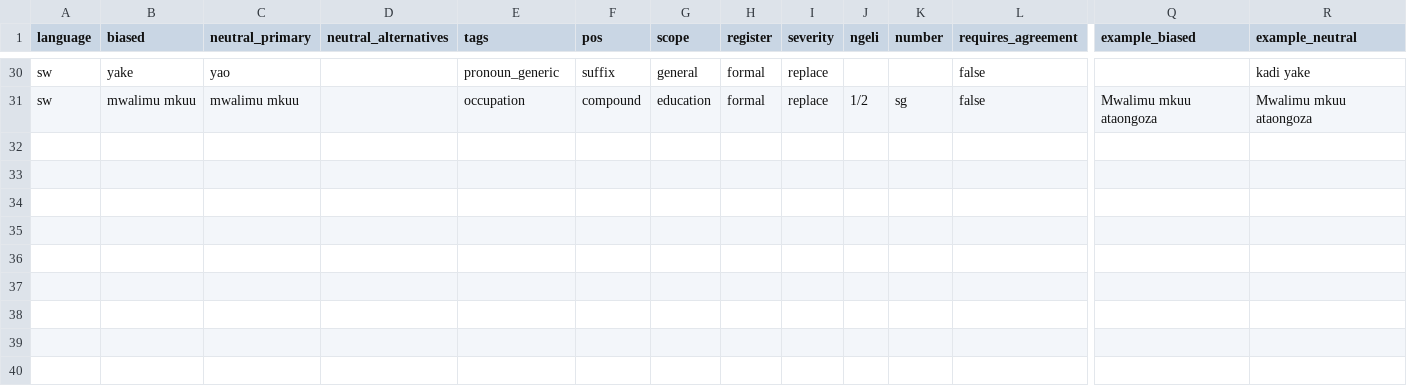
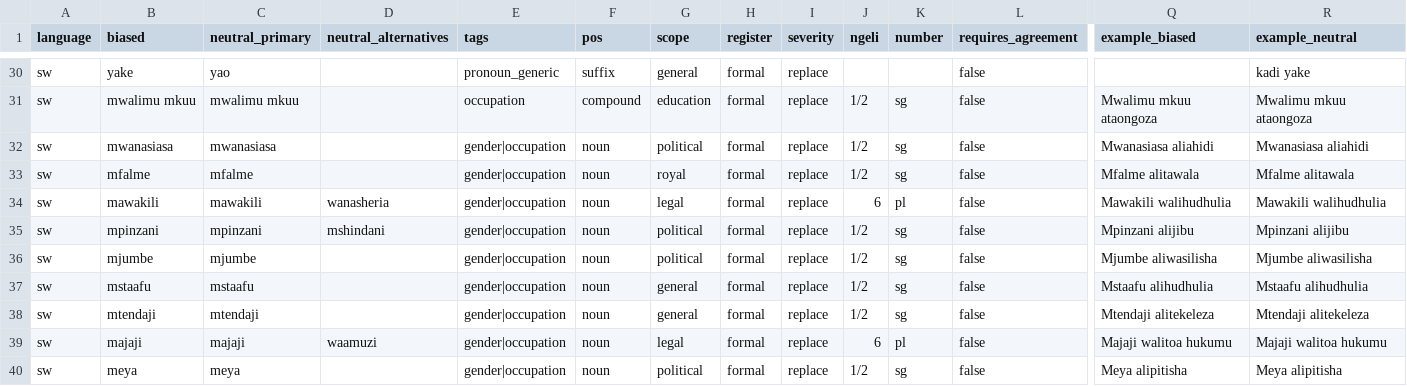
Before and after one commit to Stella-Achar-Oiro/gender-sensitization-engine, a CSV file: rules/lexicon_sw_v2.csv, drawn as a sheet; only a part is shown, gaps mark what is left out; rows hold the shown columns only; the diff names each change by its address in the sheet, - before the commit and + after, or states it on an @@ line.

Commit message:
feat(bias_detector): improve pattern matching for bias detection
Enhances bias detection by using different regex patterns based on
term type (phrase, suffix, single word) for more accurate matching.
feat(data_loader): allow empty neutral terms for deletion rules

Allows rules to be defined without a neutral replacement, useful
for identifying terms that should simply be removed.
feat(rules): add gender/occupation bias terms in Swahili lexicon

Adds gender and occupation related terms to the Swahili lexicon
for improved bias detection in that language.
feat: add AI BRIDGE compliant evaluation script

Adds a script to run evaluation with fairness metrics like DP, EO,
and MBE, targeting specific performance thresholds.

```diff
--- a/rules/lexicon_sw_v2.csv
+++ b/rules/lexicon_sw_v2.csv
+row 32: sw | mwanasiasa | mwanasiasa |  | gender|occupation | noun | political | formal | replace | 1/2 | sg | false | Mwanasiasa aliahidi | Mwanasiasa aliahidi
+row 33: sw | mfalme | mfalme |  | gender|occupation | noun | royal | formal | replace | 1/2 | sg | false | Mfalme alitawala | Mfalme alitawala
+row 34: sw | mawakili | mawakili | wanasheria | gender|occupation | noun | legal | formal | replace | 6 | pl | false | Mawakili walihudhulia | Mawakili walihudhulia
+row 35: sw | mpinzani | mpinzani | mshindani | gender|occupation | noun | political | formal | replace | 1/2 | sg | false | Mpinzani alijibu | Mpinzani alijibu
+row 36: sw | mjumbe | mjumbe |  | gender|occupation | noun | political | formal | replace | 1/2 | sg | false | Mjumbe aliwasilisha | Mjumbe aliwasilisha
+row 37: sw | mstaafu | mstaafu |  | gender|occupation | noun | general | formal | replace | 1/2 | sg | false | Mstaafu alihudhulia | Mstaafu alihudhulia
+row 38: sw | mtendaji | mtendaji |  | gender|occupation | noun | general | formal | replace | 1/2 | sg | false | Mtendaji alitekeleza | Mtendaji alitekeleza
+row 39: sw | majaji | majaji | waamuzi | gender|occupation | noun | legal | formal | replace | 6 | pl | false | Majaji walitoa hukumu | Majaji walitoa hukumu
+row 40: sw | meya | meya |  | gender|occupation | noun | political | formal | replace | 1/2 | sg | false | Meya alipitisha | Meya alipitisha
```
Also changed, not shown: 3 other files.
